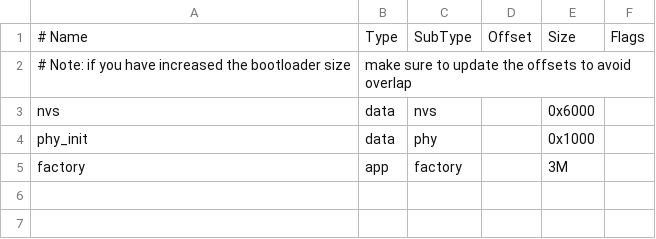
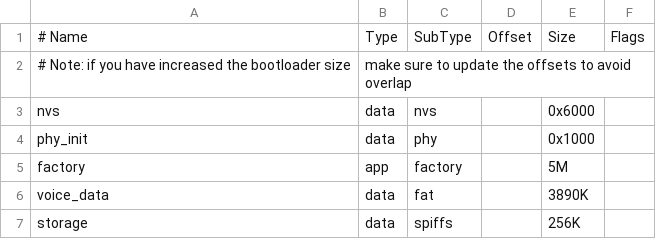
Before and after one commit to guofuxiafan/xingyu-iot, a CSV file: partitions.csv, drawn as a sheet.

```diff
--- a/partitions.csv
+++ b/partitions.csv
@@ -4,2 +4,4 @@ nvs,      data, nvs,     ,        0x6000,
 phy_init, data, phy,     ,        0x1000,
-factory,  app,  factory, ,        3M,
+factory,  app,  factory, ,        5M,
+voice_data,data, fat,     ,        3890K,
+storage,  data, spiffs,   ,        256K,
```
Also changed, not shown: 17 other files.
